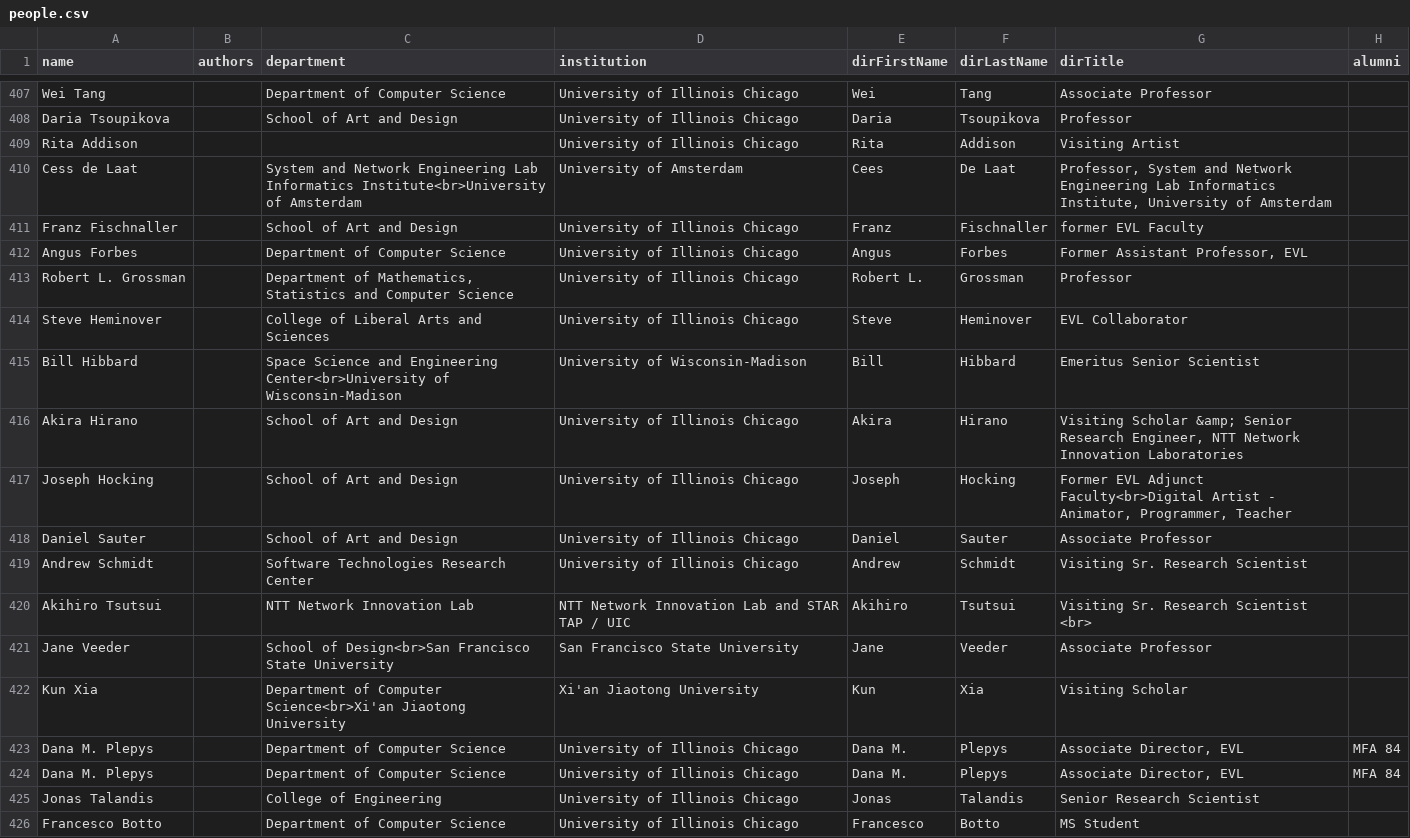
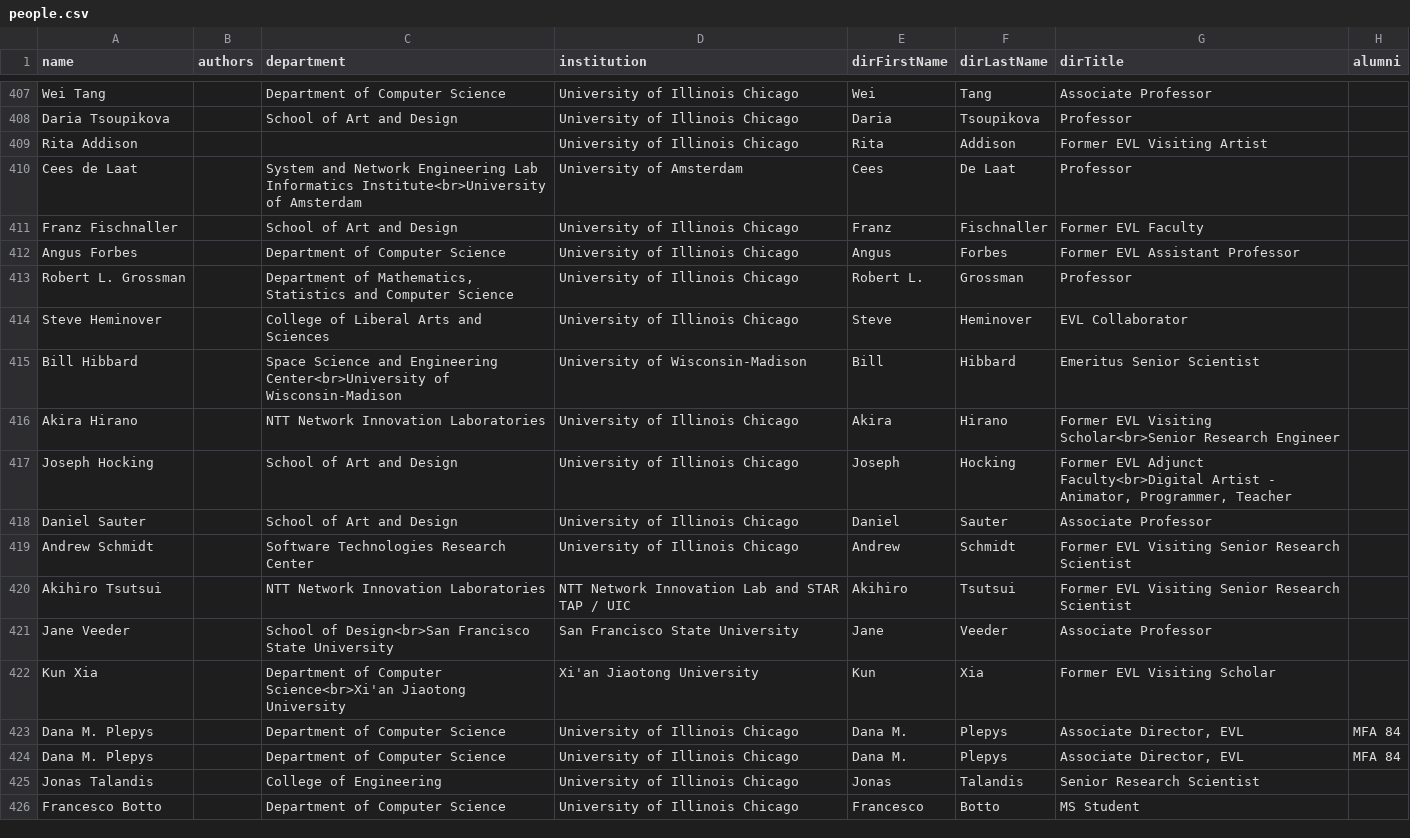
Before and after one commit to uic-evl/EVL-Website, a CSV file: _data/people.csv, drawn as a sheet; only a part is shown, gaps mark what is left out; the diff covers the shown part only; the diff names each change by its address in the sheet, - before the commit and + after, or states it on an @@ line.

Commit message:
Members: roster update and cleanup in people.csv
Bring the member list in line with the current lab roster and tidy up
how titles and degrees are recorded. The pre-edit file is kept as
_data/people.csv-101026.

New members
- Students: Jennifer Coburn (PhD), DongJune Park and Noah Pyrzanowski
  (undergraduate researchers, with Noah's LinkedIn and GitHub), and
  Samin Sohrabi (PhD, Richard and Loan Hill Department of Biomedical
  Engineering).
- Staff: Harshit Modi, Postbaccalaureate Researcher (BS 25), via the
  George Crabtree Institute for Discovery.

Status changes
- Students to alumni: Brian Ta (BS 26), Hal Brynteson (MS 26), Wesley
  Kwiecinski (MS 26), Revathi Dhotre, Sreten Kljaic (BS 24), JD Pirtle
  (MFA 11), Sanjana Srabanti (PhD 26).
- Alumni to students: Veronica Grosso, PhD Candidate (MS 23), advisor
  Michaelis.
- Alumni to emeritus: Greg Dawe.
- Alumni to friends: Ellen Sandor, Founder and Director, (art)n.
- Now PhD Candidate: Melanie Cornelius, Matthew Dearing, Zhong Zheng,
  Greg Cross, Veronica Grosso. Andrew Burks is a PhD Student (BS 17).
- Greg Cross moved to Electrical and Computer Engineering.

Degrees in the alumni column (shown in parentheses after the name)
- Carla Floricel PhD 25, Ivan Judson MS 01, Zoe Likoudis MS 93,
  Aakash Lilaramani BS 23, Roger Engelmann BS 91 and MS 93.
- PhD graduates per year on the Impact page are counted from this
  column, so the 2025 and 2026 counts pick up Floricel and Srabanti.

Advisors
- PhD students all have an advisor. Co-advised students list both,
  separated by ";": Grams papka;gao, Kulkarni papka;boorboor, Zheng
  lan;papka. Nothing on the site reads this column yet.

Consistency fixes
- Role date ranges are written in parentheses throughout, e.g.
  "Manager System Services (1994 - 2005)"; "(REU) (2018-2022)" became
  "(REU, 2018-2022)". Single graduation years are unchanged.
- Friends use one pattern: the role ("Former EVL Visiting Scholar",
  "Former EVL Assistant Professor", ...), then the organization. Both
  NTT visitors now list NTT Network Innovation Laboratories.
- Name fixes: Cees de Laat (was "Cess"), Roger Engelmann (was
  "Engelman", department now EECS), Joseph Michaelis (first and last
  name were swapped, so he sorted under J).

```diff
--- a/_data/people.csv
+++ b/_data/people.csv
-G409 (dirTitle): Visiting Artist
+G409 (dirTitle): Former EVL Visiting Artist
-A410 (name): Cess de Laat
+A410 (name): Cees de Laat
-G410 (dirTitle): Professor, System and Network Engineering Lab Informatics Institute, University of Amsterdam
+G410 (dirTitle): Professor
-G411 (dirTitle): former EVL Faculty
+G411 (dirTitle): Former EVL Faculty
-G412 (dirTitle): Former Assistant Professor, EVL
+G412 (dirTitle): Former EVL Assistant Professor
-C416 (department): School of Art and Design
+C416 (department): NTT Network Innovation Laboratories
-G416 (dirTitle): Visiting Scholar &amp; Senior Research Engineer, NTT Network Innovation Laboratories
+G416 (dirTitle): Former EVL Visiting Scholar<br>Senior Research Engineer
-G419 (dirTitle): Visiting Sr. Research Scientist
+G419 (dirTitle): Former EVL Visiting Senior Research Scientist
-C420 (department): NTT Network Innovation Lab
+C420 (department): NTT Network Innovation Laboratories
-G420 (dirTitle): Visiting Sr. Research Scientist <br>
+G420 (dirTitle): Former EVL Visiting Senior Research Scientist
-G422 (dirTitle): Visiting Scholar
+G422 (dirTitle): Former EVL Visiting Scholar
```
Also changed, not shown: 5 added rows and 67 edited cells elsewhere in this file.
